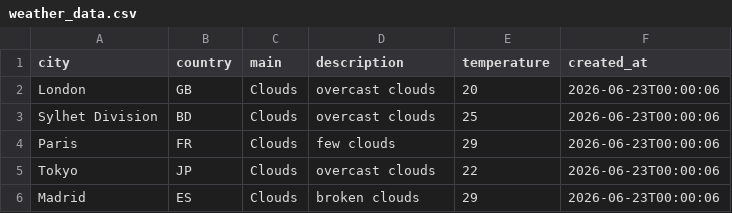
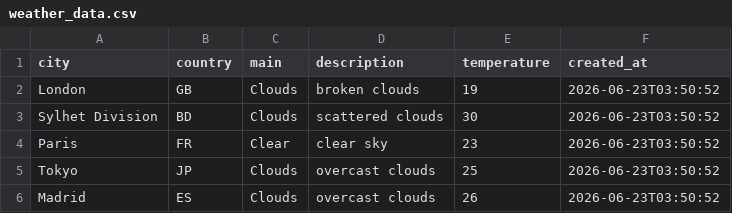
Before and after one commit to amzzz930/amin_repository, a CSV file: weather_data.csv, drawn as a sheet.

```diff
--- a/weather_data.csv
+++ b/weather_data.csv
@@ -1,6 +1,6 @@
 city,country,main,description,temperature,created_at
-London,GB,Clouds,overcast clouds,20,2026-06-23T00:00:06
-Sylhet Division,BD,Clouds,overcast clouds,25,2026-06-23T00:00:06
-Paris,FR,Clouds,few clouds,29,2026-06-23T00:00:06
-Tokyo,JP,Clouds,overcast clouds,22,2026-06-23T00:00:06
-Madrid,ES,Clouds,broken clouds,29,2026-06-23T00:00:06
+London,GB,Clouds,broken clouds,19,2026-06-23T03:50:52
+Sylhet Division,BD,Clouds,scattered clouds,30,2026-06-23T03:50:52
+Paris,FR,Clear,clear sky,23,2026-06-23T03:50:52
+Tokyo,JP,Clouds,overcast clouds,25,2026-06-23T03:50:52
+Madrid,ES,Clouds,overcast clouds,26,2026-06-23T03:50:52
```
